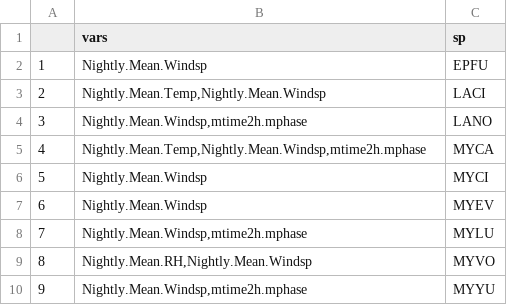
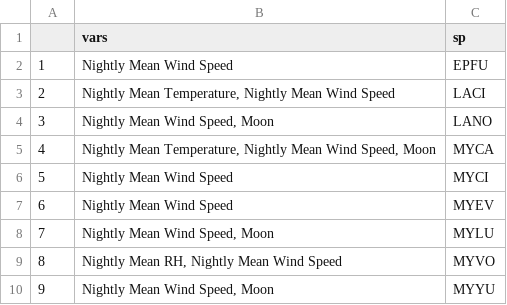
Before and after one commit to bp-sensr/NABat-BC-2025, a CSV file: Data/Analyzed/ModelVariables_Transect.csv, drawn as a sheet; the diff names each change by its address in the sheet, - before the commit and + after, or states it on an @@ line.

```diff
--- a/Data/Analyzed/ModelVariables_Transect.csv
+++ b/Data/Analyzed/ModelVariables_Transect.csv
-B2 (vars): Nightly.Mean.Windsp
+B2 (vars): Nightly Mean Wind Speed
-B3 (vars): Nightly.Mean.Temp,Nightly.Mean.Windsp
+B3 (vars): Nightly Mean Temperature, Nightly Mean Wind Speed
-B4 (vars): Nightly.Mean.Windsp,mtime2h.mphase
+B4 (vars): Nightly Mean Wind Speed, Moon
-B5 (vars): Nightly.Mean.Temp,Nightly.Mean.Windsp,mtime2h.mphase
+B5 (vars): Nightly Mean Temperature, Nightly Mean Wind Speed, Moon
-B6:B7 (vars): Nightly.Mean.Windsp
+B6:B7 (vars): Nightly Mean Wind Speed
-B8 (vars): Nightly.Mean.Windsp,mtime2h.mphase
+B8 (vars): Nightly Mean Wind Speed, Moon
-B9 (vars): Nightly.Mean.RH,Nightly.Mean.Windsp
+B9 (vars): Nightly Mean RH, Nightly Mean Wind Speed
-B10 (vars): Nightly.Mean.Windsp,mtime2h.mphase
+B10 (vars): Nightly Mean Wind Speed, Moon
```
Also changed, not shown: Data/Analyzed/ModelVariables.csv, 1 other file.
